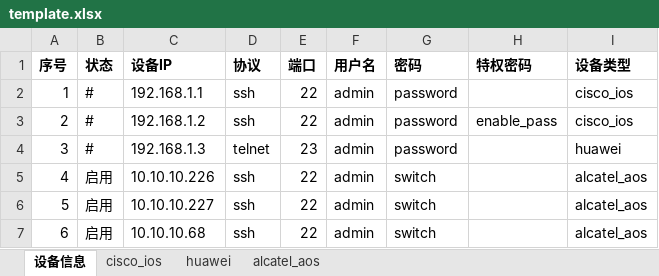
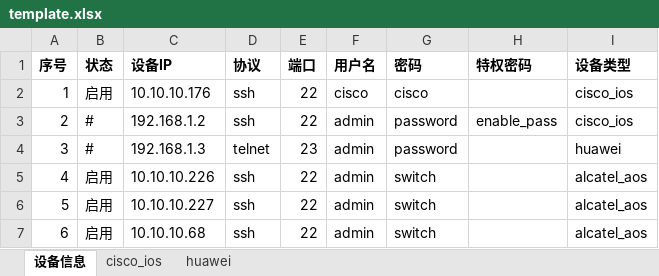
Before and after one commit to DengShicong/Automation-with-ALE-Omniswitch, an Excel workbook: template.xlsx, sheet 设备信息, drawn as a sheet; values as stored, in another font and other column widths than the file's, no borders; the diff names each change by its address in the sheet, - before the commit and + after, or states it on an @@ line.

```diff
--- a/template.xlsx (sheet 设备信息)
+++ b/template.xlsx (sheet 设备信息)
-sheet tab: alcatel_aos
-B2 (状态): #
+B2 (状态): 启用
-C2 (设备IP): 192.168.1.1
+C2 (设备IP): 10.10.10.176
-F2 (用户名): admin
+F2 (用户名): cisco
-G2 (密码): password
+G2 (密码): cisco
```
Also changed, not shown: 8 other files.
